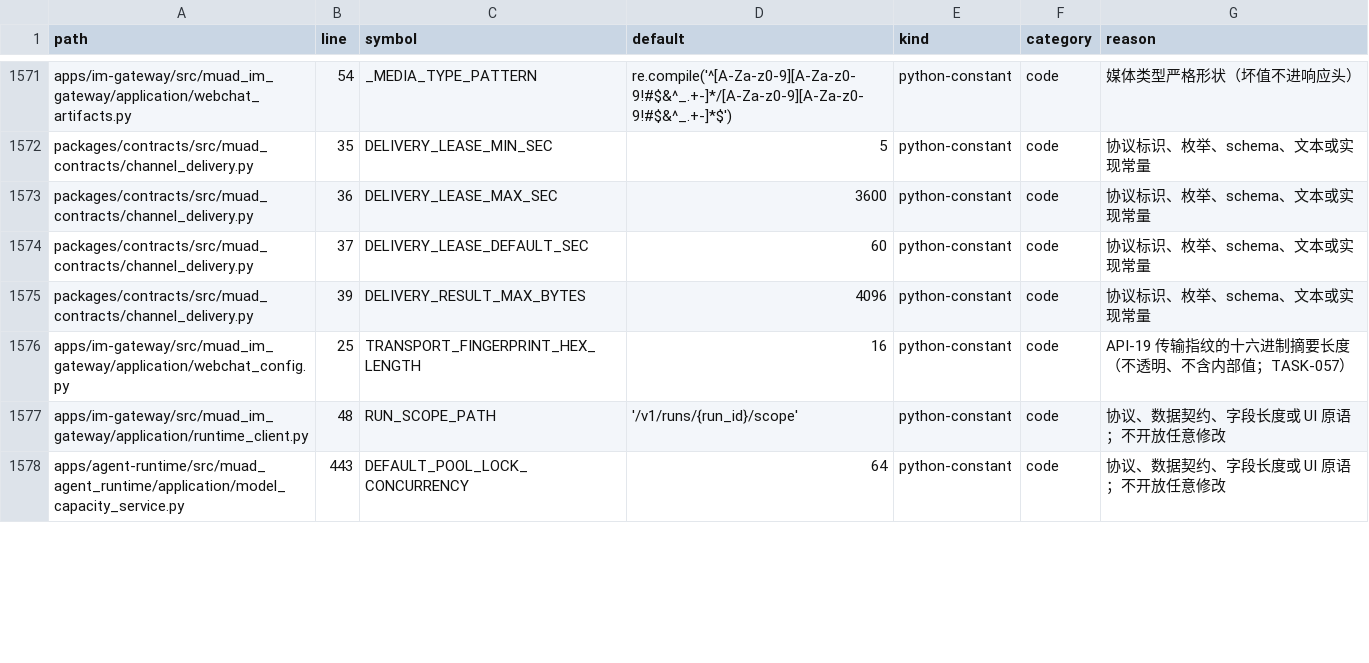
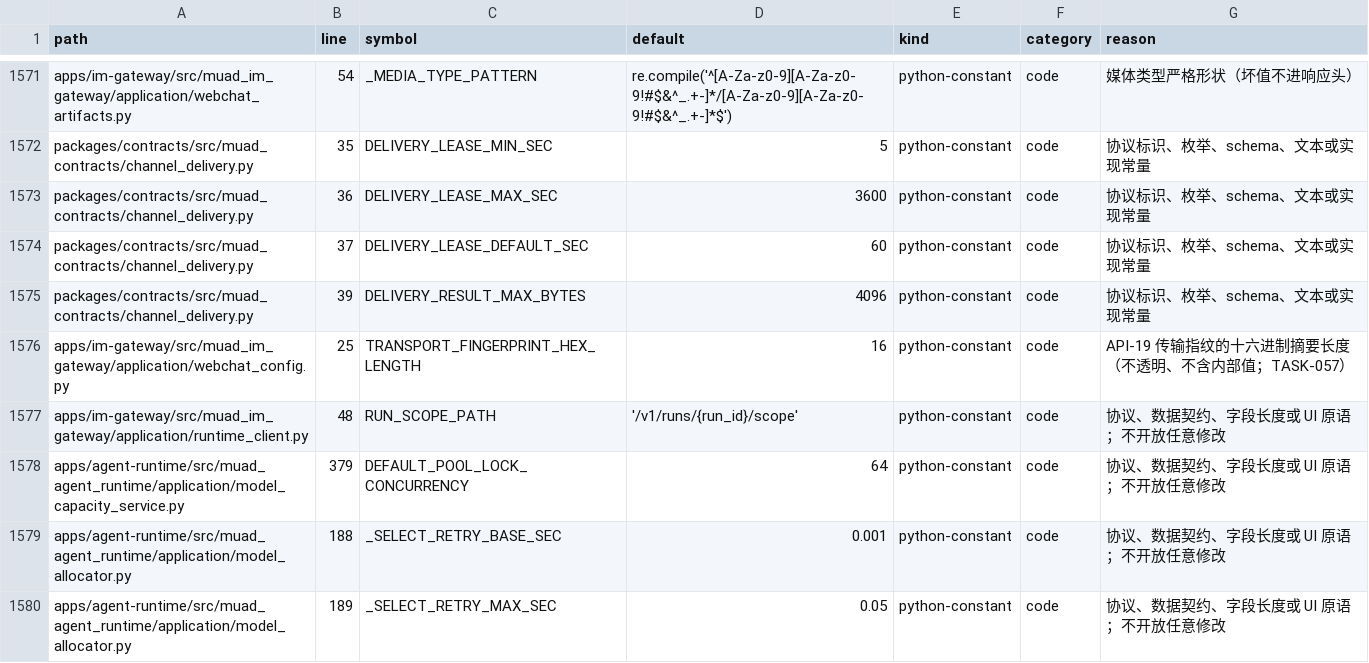
Before and after one commit to Michaelxwb/fluxion-harness, a CSV file: docs/configuration-inventory.csv, drawn as a sheet; only a part is shown, gaps mark what is left out; the diff covers the shown part only.

```diff
--- a/docs/configuration-inventory.csv
+++ b/docs/configuration-inventory.csv
@@ -1577,2 +1577,4 @@ apps/im-gateway/src/muad_im_gateway/application/webchat_config.py,25,TRANSPORT_F
 apps/im-gateway/src/muad_im_gateway/application/runtime_client.py,48,RUN_SCOPE_PATH,'/v1/runs/{run_id}/scope',python-constant,code,协议、数据契约、字段长度或 UI 原语；不开放任意修改
-apps/agent-runtime/src/muad_agent_runtime/application/model_capacity_service.py,443,DEFAULT_POOL_LOCK_CONCURRENCY,64,python-constant,code,协议、数据契约、字段长度或 UI 原语；不开放任意修改
+apps/agent-runtime/src/muad_agent_runtime/application/model_capacity_service.py,379,DEFAULT_POOL_LOCK_CONCURRENCY,64,python-constant,code,协议、数据契约、字段长度或 UI 原语；不开放任意修改
+apps/agent-runtime/src/muad_agent_runtime/application/model_allocator.py,188,_SELECT_RETRY_BASE_SEC,0.001,python-constant,code,协议、数据契约、字段长度或 UI 原语；不开放任意修改
+apps/agent-runtime/src/muad_agent_runtime/application/model_allocator.py,189,_SELECT_RETRY_MAX_SEC,0.05,python-constant,code,协议、数据契约、字段长度或 UI 原语；不开放任意修改
```
Also changed, not shown: 6 added rows and 10 edited cells elsewhere in this file, 9 other files.
